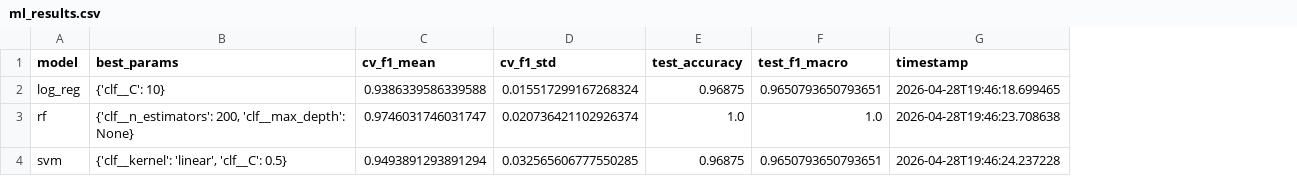
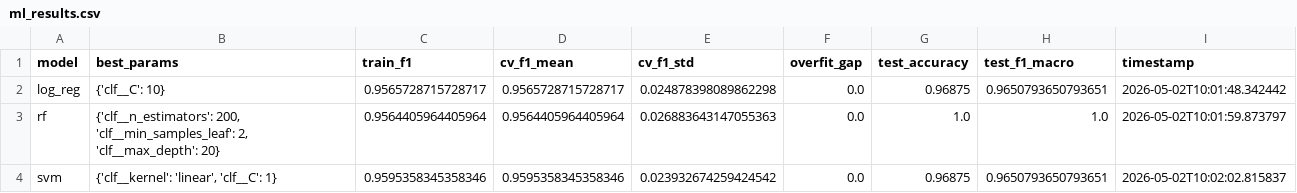
Before and after one commit to hawraanasser68/wandr-ai-travel-planner, a CSV file: ml_results.csv, drawn as a sheet; addresses are those after the commit; the diff names each change by its address in the sheet, - before the commit and + after, or states it on an @@ line.

```diff
--- a/ml_results.csv
+++ b/ml_results.csv
+column C (train_f1), rows 2-4: 0.9565728715728717 | 0.9564405964405964 | 0.9595358345358346
+column F (overfit_gap), rows 2-4: all 0.0
-D2 (cv_f1_mean): 0.9386339586339588
+D2 (cv_f1_mean): 0.9565728715728717
-E2 (cv_f1_std): 0.015517299167268324
+E2 (cv_f1_std): 0.024878398089862298
-I2 (timestamp): 2026-04-28T19:46:18.699465
+I2 (timestamp): 2026-05-02T10:01:48.342442
-B3 (best_params): {'clf__n_estimators': 200, 'clf__max_depth': None}
+B3 (best_params): {'clf__n_estimators': 200, 'clf__min_samples_leaf': 2, 'clf__max_depth': 20}
-D3 (cv_f1_mean): 0.9746031746031747
+D3 (cv_f1_mean): 0.9564405964405964
-E3 (cv_f1_std): 0.020736421102926374
+E3 (cv_f1_std): 0.026883643147055363
-I3 (timestamp): 2026-04-28T19:46:23.708638
+I3 (timestamp): 2026-05-02T10:01:59.873797
-B4 (best_params): {'clf__kernel': 'linear', 'clf__C': 0.5}
+B4 (best_params): {'clf__kernel': 'linear', 'clf__C': 1}
-D4 (cv_f1_mean): 0.9493891293891294
+D4 (cv_f1_mean): 0.9595358345358346
-E4 (cv_f1_std): 0.032565606777550285
+E4 (cv_f1_std): 0.023932674259424542
-I4 (timestamp): 2026-04-28T19:46:24.237228
+I4 (timestamp): 2026-05-02T10:02:02.815837
```
Also changed, not shown: 34 other files.
